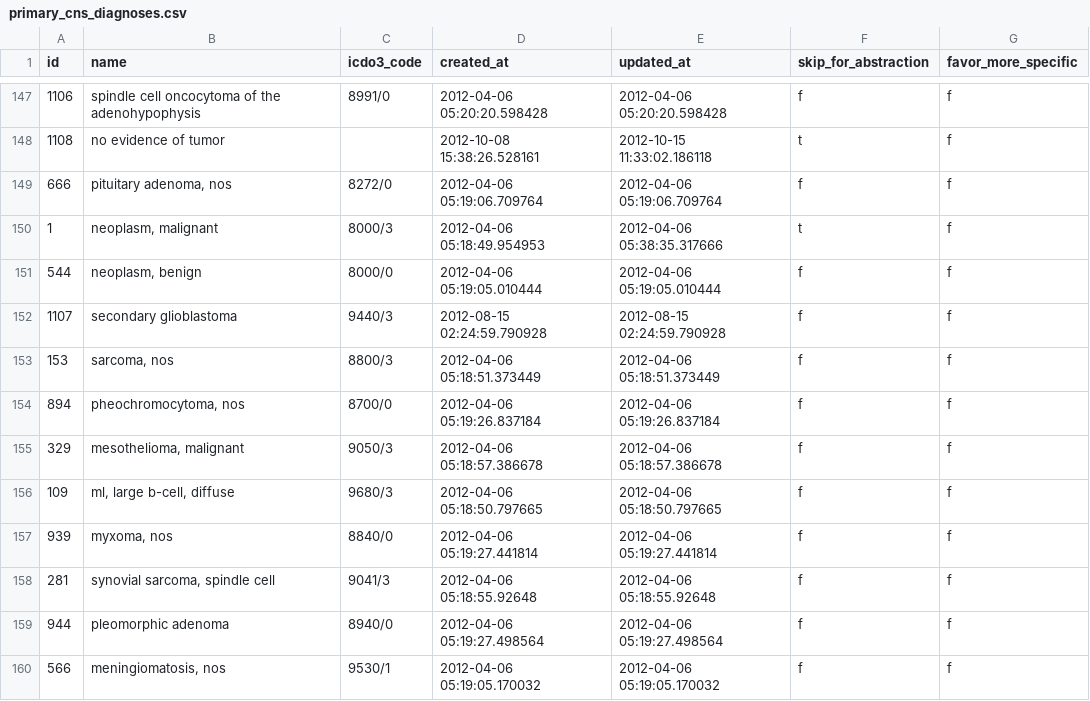
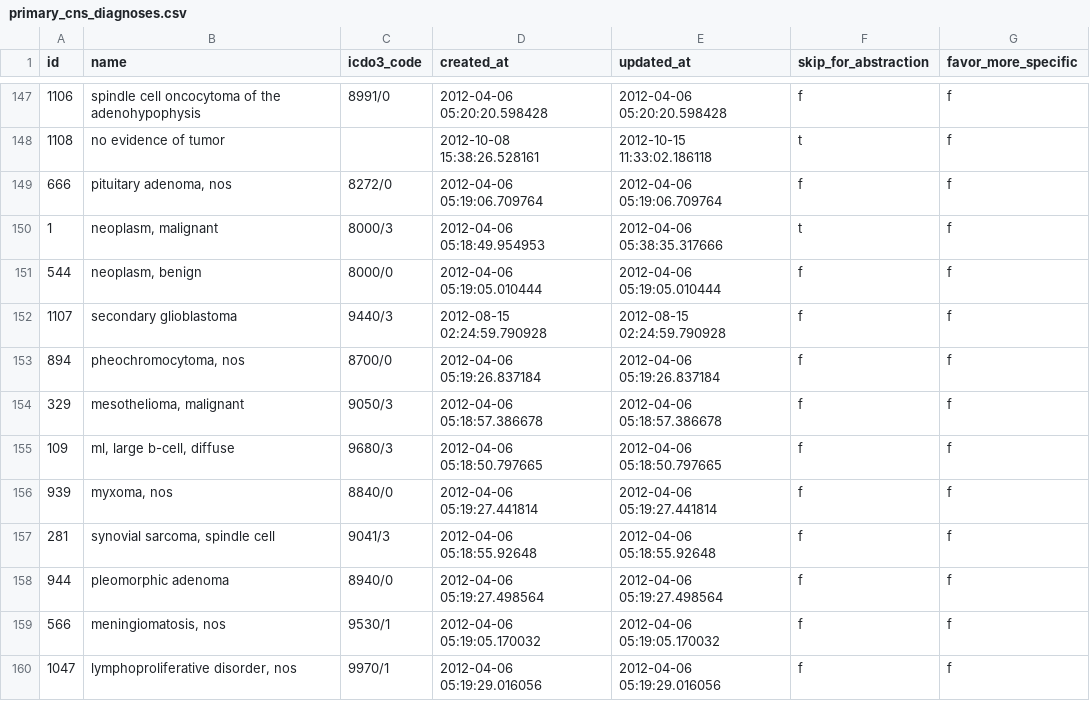
Before and after one commit to NUARIG/omop-abstractor, a CSV file: lib/setup/data/primary_cns_diagnoses.csv, drawn as a sheet; only a part is shown, gaps mark what is left out; the shorter side is filled out with more unchanged rows.

```diff
--- a/lib/setup/data/primary_cns_diagnoses.csv
+++ b/lib/setup/data/primary_cns_diagnoses.csv
@@ -152,3 +152,2 @@
 1107,"secondary glioblastoma","9440/3","2012-08-15 02:24:59.790928","2012-08-15 02:24:59.790928",f,f
-153,"sarcoma, nos","8800/3","2012-04-06 05:18:51.373449","2012-04-06 05:18:51.373449",f,f
 894,"pheochromocytoma, nos","8700/0","2012-04-06 05:19:26.837184","2012-04-06 05:19:26.837184",f,f
```
Also changed, not shown: lib/setup/data/icdo3_diagnosis_synonyms.csv, lib/setup/data/icdo3_site_synonyms.csv, 10 other files.
